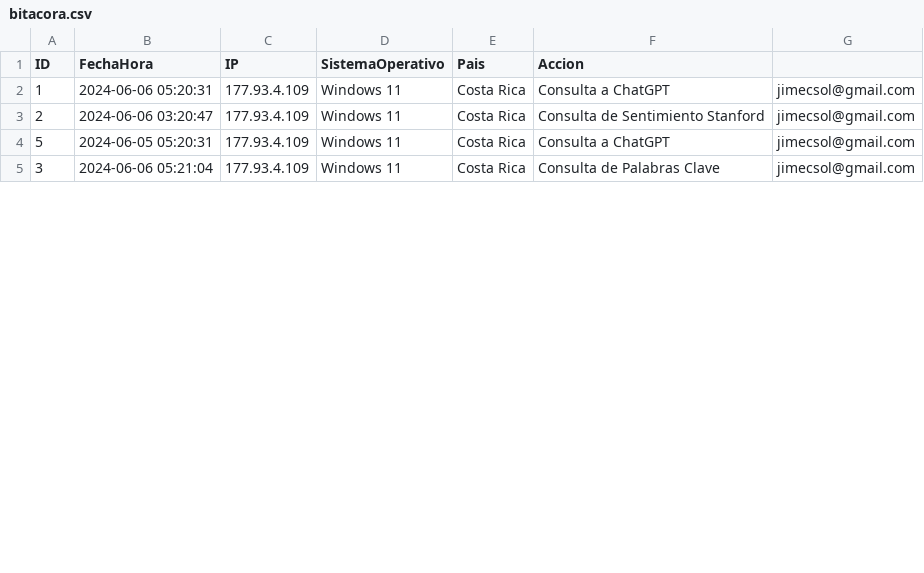
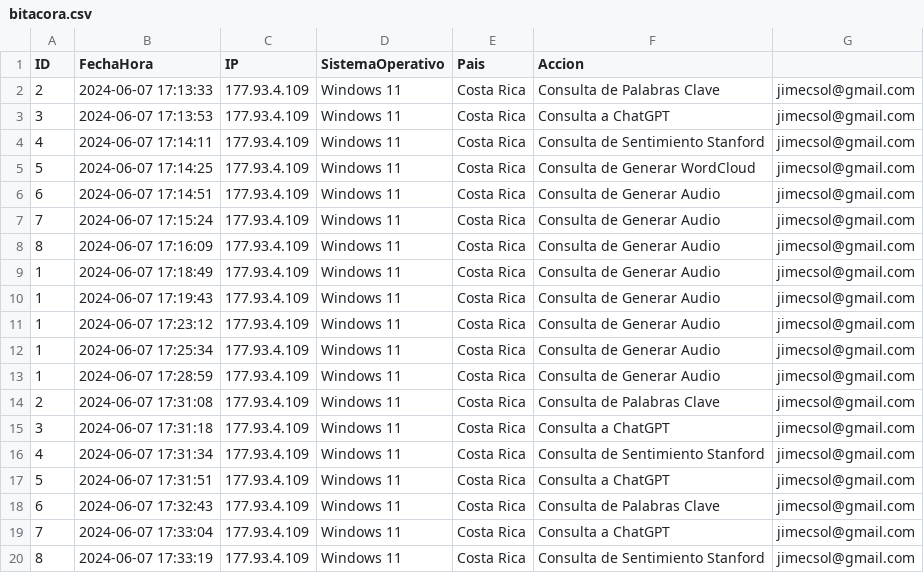
Before and after one commit to Chavs29/Primer_Proyecto_Disenio, a CSV file: src/main/resources/templates/bitacora.csv, drawn as a sheet; only a part is shown; the diff covers the shown part only.

```diff
--- a/src/main/resources/templates/bitacora.csv
+++ b/src/main/resources/templates/bitacora.csv
@@ -1,5 +1,20 @@
 ID,FechaHora,IP,SistemaOperativo,Pais,Accion
-1,2024-06-06 05:20:31,177.93.4.109,Windows 11,Costa Rica,Consulta a ChatGPT,jimecsol@gmail.com
-2,2024-06-06 03:20:47,177.93.4.109,Windows 11,Costa Rica,Consulta de Sentimiento Stanford,jimecsol@gmail.com
-5,2024-06-05 05:20:31,177.93.4.109,Windows 11,Costa Rica,Consulta a ChatGPT,jimecsol@gmail.com
-3,2024-06-06 05:21:04,177.93.4.109,Windows 11,Costa Rica,Consulta de Palabras Clave,jimecsol@gmail.com
+2,2024-06-07 17:13:33,177.93.4.109,Windows 11,Costa Rica,Consulta de Palabras Clave,jimecsol@gmail.com
+3,2024-06-07 17:13:53,177.93.4.109,Windows 11,Costa Rica,Consulta a ChatGPT,jimecsol@gmail.com
+4,2024-06-07 17:14:11,177.93.4.109,Windows 11,Costa Rica,Consulta de Sentimiento Stanford,jimecsol@gmail.com
+5,2024-06-07 17:14:25,177.93.4.109,Windows 11,Costa Rica,Consulta de Generar WordCloud,jimecsol@gmail.com
+6,2024-06-07 17:14:51,177.93.4.109,Windows 11,Costa Rica,Consulta de Generar Audio,jimecsol@gmail.com
+7,2024-06-07 17:15:24,177.93.4.109,Windows 11,Costa Rica,Consulta de Generar Audio,jimecsol@gmail.com
+8,2024-06-07 17:16:09,177.93.4.109,Windows 11,Costa Rica,Consulta de Generar Audio,jimecsol@gmail.com
+1,2024-06-07 17:18:49,177.93.4.109,Windows 11,Costa Rica,Consulta de Generar Audio,jimecsol@gmail.com
+1,2024-06-07 17:19:43,177.93.4.109,Windows 11,Costa Rica,Consulta de Generar Audio,jimecsol@gmail.com
+1,2024-06-07 17:23:12,177.93.4.109,Windows 11,Costa Rica,Consulta de Generar Audio,jimecsol@gmail.com
+1,2024-06-07 17:25:34,177.93.4.109,Windows 11,Costa Rica,Consulta de Generar Audio,jimecsol@gmail.com
+1,2024-06-07 17:28:59,177.93.4.109,Windows 11,Costa Rica,Consulta de Generar Audio,jimecsol@gmail.com
+2,2024-06-07 17:31:08,177.93.4.109,Windows 11,Costa Rica,Consulta de Palabras Clave,jimecsol@gmail.com
+3,2024-06-07 17:31:18,177.93.4.109,Windows 11,Costa Rica,Consulta a ChatGPT,jimecsol@gmail.com
+4,2024-06-07 17:31:34,177.93.4.109,Windows 11,Costa Rica,Consulta de Sentimiento Stanford,jimecsol@gmail.com
+5,2024-06-07 17:31:51,177.93.4.109,Windows 11,Costa Rica,Consulta a ChatGPT,jimecsol@gmail.com
+6,2024-06-07 17:32:43,177.93.4.109,Windows 11,Costa Rica,Consulta de Palabras Clave,jimecsol@gmail.com
+7,2024-06-07 17:33:04,177.93.4.109,Windows 11,Costa Rica,Consulta a ChatGPT,jimecsol@gmail.com
+8,2024-06-07 17:33:19,177.93.4.109,Windows 11,Costa Rica,Consulta de Sentimiento Stanford,jimecsol@gmail.com
```
Also changed, not shown: 11 added rows and 3 edited cells elsewhere in this file, 30 other files.
